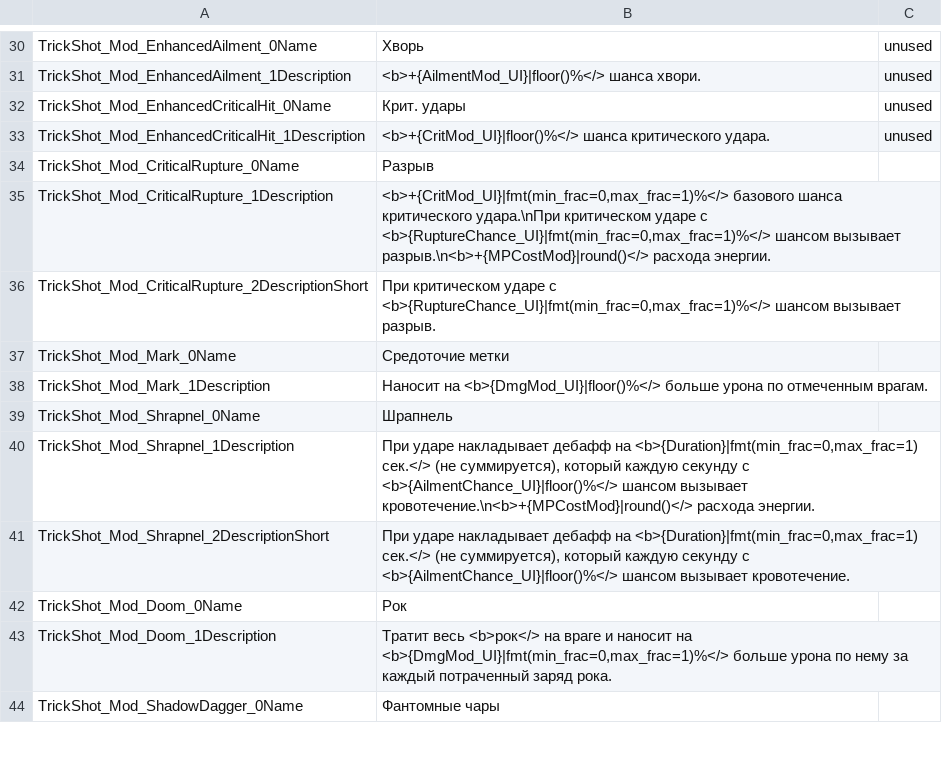
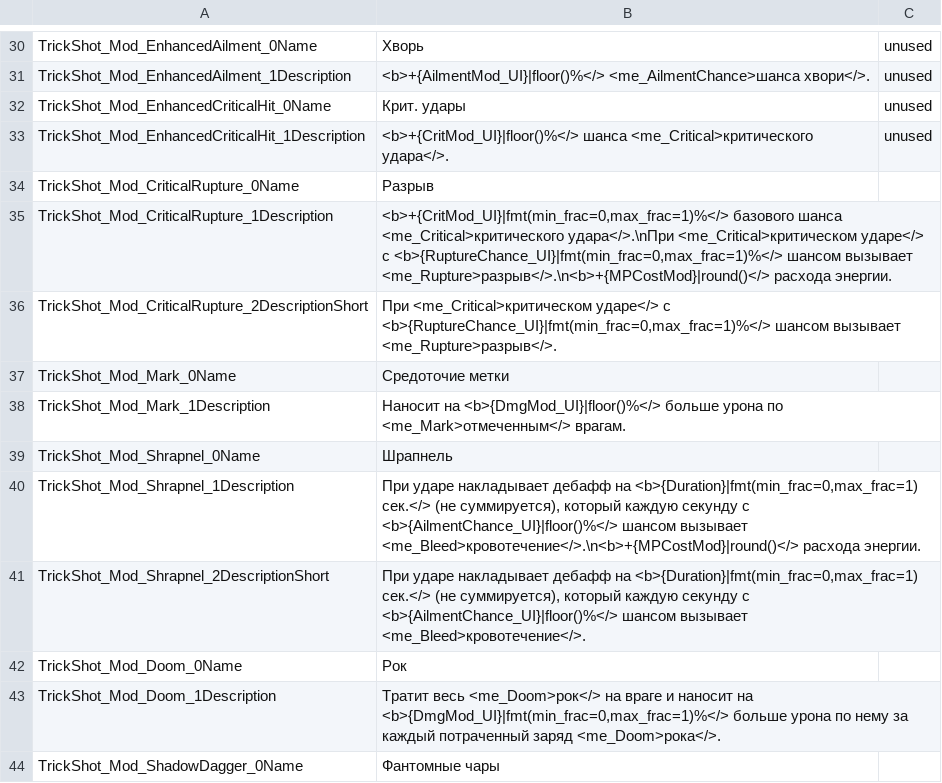
Before and after one commit to Waifus-Grace/TQ2-Mods, a CSV file: Russian/TQ2/Content/TQ2/Data/Text/Masteries/st_mastery_rogue_actives.csv, drawn as a sheet; only a part is shown, gaps mark what is left out; the diff covers the shown part only.

```diff
--- a/Russian/TQ2/Content/TQ2/Data/Text/Masteries/st_mastery_rogue_actives.csv
+++ b/Russian/TQ2/Content/TQ2/Data/Text/Masteries/st_mastery_rogue_actives.csv
@@ -30,15 +30,15 @@
 "TrickShot_Mod_EnhancedAilment_0Name","Хворь","unused"
-"TrickShot_Mod_EnhancedAilment_1Description","<b>+{AilmentMod_UI}|floor()%</> шанса хвори.","unused"
+"TrickShot_Mod_EnhancedAilment_1Description","<b>+{AilmentMod_UI}|floor()%</> <me_AilmentChance>шанса хвори</>.","unused"
 "TrickShot_Mod_EnhancedCriticalHit_0Name","Крит. удары","unused"
-"TrickShot_Mod_EnhancedCriticalHit_1Description","<b>+{CritMod_UI}|floor()%</> шанса критического удара.","unused"
+"TrickShot_Mod_EnhancedCriticalHit_1Description","<b>+{CritMod_UI}|floor()%</> шанса <me_Critical>критического удара</>.","unused"
 "TrickShot_Mod_CriticalRupture_0Name","Разрыв",""
-"TrickShot_Mod_CriticalRupture_1Description","<b>+{CritMod_UI}|fmt(min_frac=0,max_frac=1)%</> базового шанса критического удара.\nПри критическом ударе с <b>{RuptureChance_UI}|fmt(min_frac=0,max_frac=1)%</> шансом вызывает разрыв.\n<b>+{MPCostMod}|round()</> расхода энергии.",""
-"TrickShot_Mod_CriticalRupture_2DescriptionShort","При критическом ударе с <b>{RuptureChance_UI}|fmt(min_frac=0,max_frac=1)%</> шансом вызывает разрыв.",""
+"TrickShot_Mod_CriticalRupture_1Description","<b>+{CritMod_UI}|fmt(min_frac=0,max_frac=1)%</> базового шанса <me_Critical>критического удара</>.\nПри <me_Critical>критическом ударе</> с <b>{RuptureChance_UI}|fmt(min_frac=0,max_frac=1)%</> шансом вызывает <me_Rupture>разрыв</>.\n<b>+{MPCostMod}|round()</> расхода энергии.",""
+"TrickShot_Mod_CriticalRupture_2DescriptionShort","При <me_Critical>критическом ударе</> с <b>{RuptureChance_UI}|fmt(min_frac=0,max_frac=1)%</> шансом вызывает <me_Rupture>разрыв</>.",""
 "TrickShot_Mod_Mark_0Name","Средоточие метки",""
-"TrickShot_Mod_Mark_1Description","Наносит на <b>{DmgMod_UI}|floor()%</> больше урона по отмеченным врагам.",""
+"TrickShot_Mod_Mark_1Description","Наносит на <b>{DmgMod_UI}|floor()%</> больше урона по <me_Mark>отмеченным</> врагам.",""
 "TrickShot_Mod_Shrapnel_0Name","Шрапнель",""
-"TrickShot_Mod_Shrapnel_1Description","При ударе накладывает дебафф на <b>{Duration}|fmt(min_frac=0,max_frac=1) сек.</> (не суммируется), который каждую секунду с <b>{AilmentChance_UI}|floor()%</> шансом вызывает кровотечение.\n<b>+{MPCostMod}|round()</> расхода энергии.",""
-"TrickShot_Mod_Shrapnel_2DescriptionShort","При ударе накладывает дебафф на <b>{Duration}|fmt(min_frac=0,max_frac=1) сек.</> (не суммируется), который каждую секунду с <b>{AilmentChance_UI}|floor()%</> шансом вызывает кровотечение.",""
+"TrickShot_Mod_Shrapnel_1Description","При ударе накладывает дебафф на <b>{Duration}|fmt(min_frac=0,max_frac=1) сек.</> (не суммируется), который каждую секунду с <b>{AilmentChance_UI}|floor()%</> шансом вызывает <me_Bleed>кровотечение</>.\n<b>+{MPCostMod}|round()</> расхода энергии.",""
+"TrickShot_Mod_Shrapnel_2DescriptionShort","При ударе накладывает дебафф на <b>{Duration}|fmt(min_frac=0,max_frac=1) сек.</> (не суммируется), который каждую секунду с <b>{AilmentChance_UI}|floor()%</> шансом вызывает <me_Bleed>кровотечение</>.",""
 "TrickShot_Mod_Doom_0Name","Рок",""
-"TrickShot_Mod_Doom_1Description","Тратит весь <b>рок</> на враге и наносит на <b>{DmgMod_UI}|fmt(min_frac=0,max_frac=1)%</> больше урона по нему за каждый потраченный заряд рока.",""
+"TrickShot_Mod_Doom_1Description","Тратит весь <me_Doom>рок</> на враге и наносит на <b>{DmgMod_UI}|fmt(min_frac=0,max_frac=1)%</> больше урона по нему за каждый потраченный заряд <me_Doom>рока</>.",""
 "TrickShot_Mod_ShadowDagger_0Name","Фантомные чары",""
```
Also changed, not shown: 86 edited cells elsewhere in this file, Russian/TQ2/Content/TQ2/Data/Text/Items/st_item_quest.csv, Russian/TQ2/Content/TQ2/Data/Text/Masteries/st_mastery_earth_actives.csv, 28 other files.
